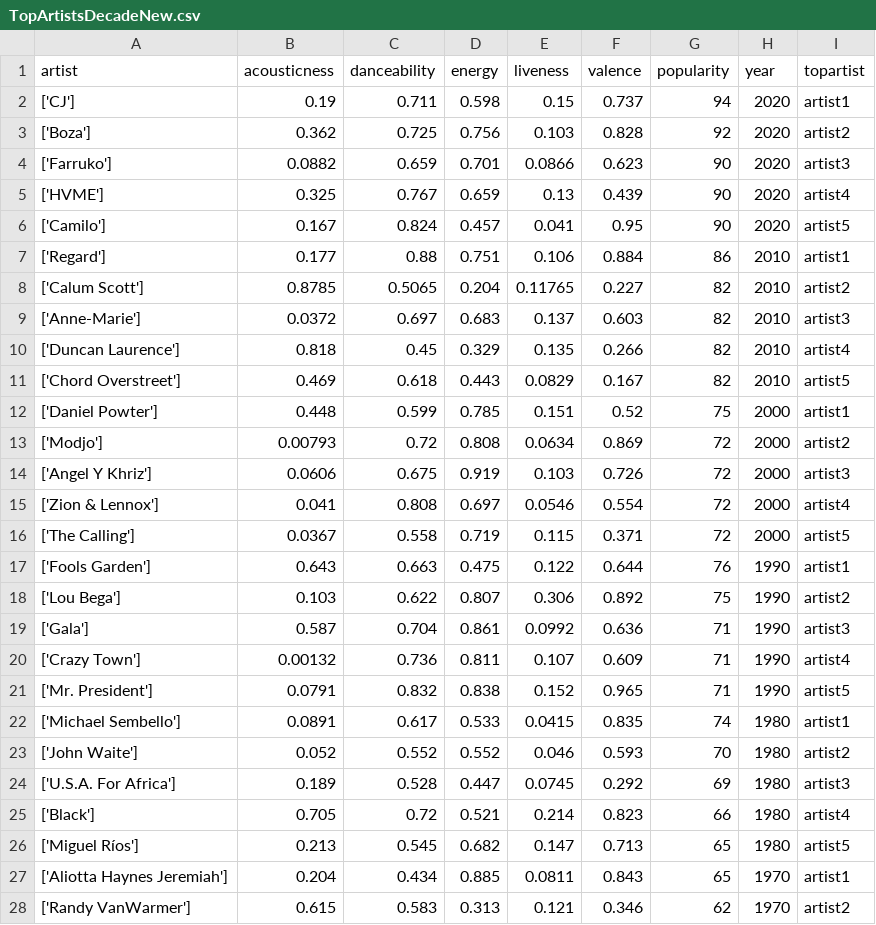
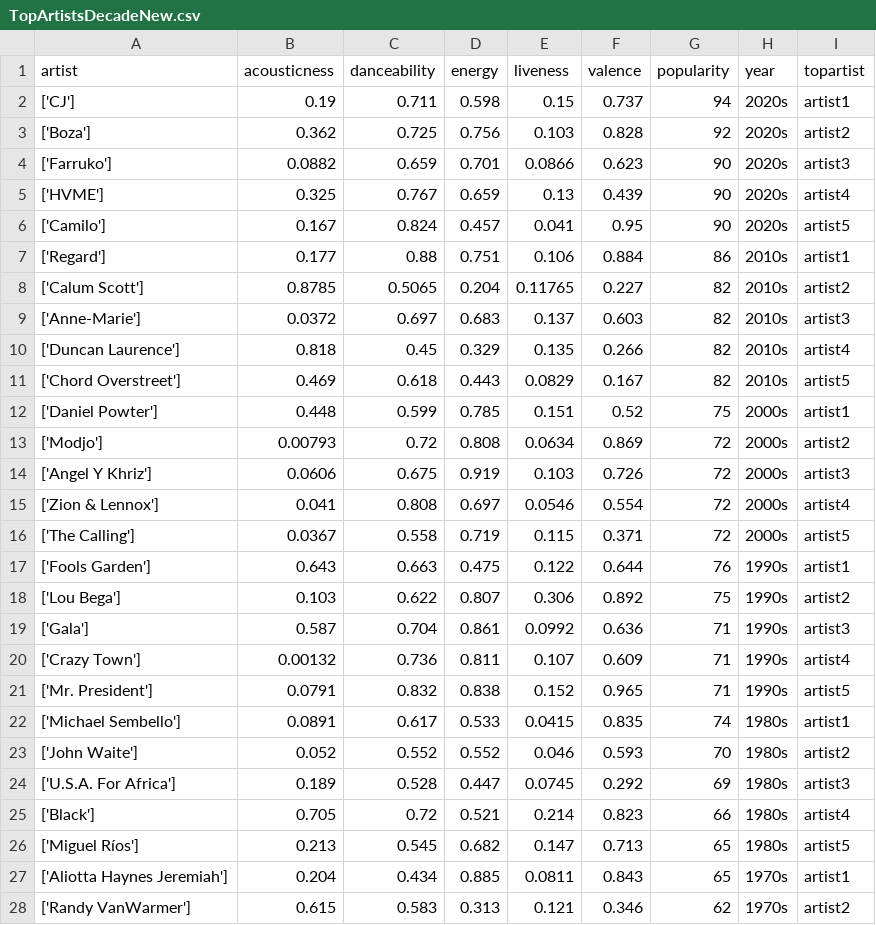
Before and after one commit to ucdavis/ECS272-Winter2021, a CSV file: Homework2/pragarwal/Templates/es6-webpack-template/node/src/assets/data/TopArtistsDecadeNew.csv, drawn as a sheet; only a part is shown; the diff covers the shown part only.

```diff
--- a/Homework2/pragarwal/Templates/es6-webpack-template/node/src/assets/data/TopArtistsDecadeNew.csv
+++ b/Homework2/pragarwal/Templates/es6-webpack-template/node/src/assets/data/TopArtistsDecadeNew.csv
@@ -1,28 +1,28 @@
 artist,acousticness,danceability,energy,liveness,valence,popularity,year,topartist
-['CJ'],0.19,0.711,0.598,0.15,0.737,94,2020,artist1
-['Boza'],0.362,0.725,0.756,0.103,0.828,92,2020,artist2
-['Farruko'],0.0882,0.659,0.701,0.0866,0.623,90,2020,artist3
-['HVME'],0.325,0.767,0.659,0.13,0.439,90,2020,artist4
-['Camilo'],0.167,0.824,0.457,0.041,0.95,90,2020,artist5
-['Regard'],0.177,0.88,0.751,0.106,0.884,86,2010,artist1
-['Calum Scott'],0.8785,0.5065,0.204,0.11765,0.227,82,2010,artist2
-['Anne-Marie'],0.0372,0.697,0.683,0.137,0.603,82,2010,artist3
-['Duncan Laurence'],0.818,0.45,0.329,0.135,0.266,82,2010,artist4
-['Chord Overstreet'],0.469,0.618,0.443,0.0829,0.167,82,2010,artist5
-['Daniel Powter'],0.448,0.599,0.785,0.151,0.52,75,2000,artist1
-['Modjo'],0.00793,0.72,0.808,0.0634,0.869,72,2000,artist2
-['Angel Y Khriz'],0.0606,0.675,0.919,0.103,0.726,72,2000,artist3
-['Zion & Lennox'],0.041,0.808,0.697,0.0546,0.554,72,2000,artist4
-['The Calling'],0.0367,0.558,0.719,0.115,0.371,72,2000,artist5
-['Fools Garden'],0.643,0.663,0.475,0.122,0.644,76,1990,artist1
-['Lou Bega'],0.103,0.622,0.807,0.306,0.892,75,1990,artist2
-['Gala'],0.587,0.704,0.861,0.0992,0.636,71,1990,artist3
-['Crazy Town'],0.00132,0.736,0.811,0.107,0.609,71,1990,artist4
-['Mr. President'],0.0791,0.832,0.838,0.152,0.965,71,1990,artist5
-['Michael Sembello'],0.0891,0.617,0.533,0.0415,0.835,74,1980,artist1
-['John Waite'],0.052,0.552,0.552,0.046,0.593,70,1980,artist2
-['U.S.A. For Africa'],0.189,0.528,0.447,0.0745,0.292,69,1980,artist3
-['Black'],0.705,0.72,0.521,0.214,0.823,66,1980,artist4
-['Miguel Ríos'],0.213,0.545,0.682,0.147,0.713,65,1980,artist5
-['Aliotta Haynes Jeremiah'],0.204,0.434,0.885,0.0811,0.843,65,1970,artist1
-['Randy VanWarmer'],0.615,0.583,0.313,0.121,0.346,62,1970,artist2
+['CJ'],0.19,0.711,0.598,0.15,0.737,94,2020s,artist1
+['Boza'],0.362,0.725,0.756,0.103,0.828,92,2020s,artist2
+['Farruko'],0.0882,0.659,0.701,0.0866,0.623,90,2020s,artist3
+['HVME'],0.325,0.767,0.659,0.13,0.439,90,2020s,artist4
+['Camilo'],0.167,0.824,0.457,0.041,0.95,90,2020s,artist5
+['Regard'],0.177,0.88,0.751,0.106,0.884,86,2010s,artist1
+['Calum Scott'],0.8785,0.5065,0.204,0.11765,0.227,82,2010s,artist2
+['Anne-Marie'],0.0372,0.697,0.683,0.137,0.603,82,2010s,artist3
+['Duncan Laurence'],0.818,0.45,0.329,0.135,0.266,82,2010s,artist4
+['Chord Overstreet'],0.469,0.618,0.443,0.0829,0.167,82,2010s,artist5
+['Daniel Powter'],0.448,0.599,0.785,0.151,0.52,75,2000s,artist1
+['Modjo'],0.00793,0.72,0.808,0.0634,0.869,72,2000s,artist2
+['Angel Y Khriz'],0.0606,0.675,0.919,0.103,0.726,72,2000s,artist3
+['Zion & Lennox'],0.041,0.808,0.697,0.0546,0.554,72,2000s,artist4
+['The Calling'],0.0367,0.558,0.719,0.115,0.371,72,2000s,artist5
+['Fools Garden'],0.643,0.663,0.475,0.122,0.644,76,1990s,artist1
+['Lou Bega'],0.103,0.622,0.807,0.306,0.892,75,1990s,artist2
+['Gala'],0.587,0.704,0.861,0.0992,0.636,71,1990s,artist3
+['Crazy Town'],0.00132,0.736,0.811,0.107,0.609,71,1990s,artist4
+['Mr. President'],0.0791,0.832,0.838,0.152,0.965,71,1990s,artist5
+['Michael Sembello'],0.0891,0.617,0.533,0.0415,0.835,74,1980s,artist1
+['John Waite'],0.052,0.552,0.552,0.046,0.593,70,1980s,artist2
+['U.S.A. For Africa'],0.189,0.528,0.447,0.0745,0.292,69,1980s,artist3
+['Black'],0.705,0.72,0.521,0.214,0.823,66,1980s,artist4
+['Miguel Ríos'],0.213,0.545,0.682,0.147,0.713,65,1980s,artist5
+['Aliotta Haynes Jeremiah'],0.204,0.434,0.885,0.0811,0.843,65,1970s,artist1
+['Randy VanWarmer'],0.615,0.583,0.313,0.121,0.346,62,1970s,artist2
```
Also changed, not shown: 28 edited cells elsewhere in this file, 8 other files.
